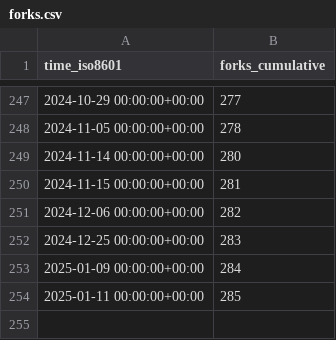
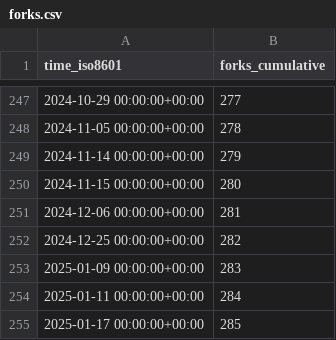
Before and after one commit to mgduda/MPAS-Model-stats, a CSV file: MPAS-Dev/MPAS-Model/ghrs-data/forks.csv, drawn as a sheet; only a part is shown, gaps mark what is left out.

```diff
--- a/MPAS-Dev/MPAS-Model/ghrs-data/forks.csv
+++ b/MPAS-Dev/MPAS-Model/ghrs-data/forks.csv
@@ -248,7 +248,8 @@ time_iso8601,forks_cumulative
 2024-11-05 00:00:00+00:00,278
-2024-11-14 00:00:00+00:00,280
-2024-11-15 00:00:00+00:00,281
-2024-12-06 00:00:00+00:00,282
-2024-12-25 00:00:00+00:00,283
-2025-01-09 00:00:00+00:00,284
-2025-01-11 00:00:00+00:00,285
+2024-11-14 00:00:00+00:00,279
+2024-11-15 00:00:00+00:00,280
+2024-12-06 00:00:00+00:00,281
+2024-12-25 00:00:00+00:00,282
+2025-01-09 00:00:00+00:00,283
+2025-01-11 00:00:00+00:00,284
+2025-01-17 00:00:00+00:00,285
```
